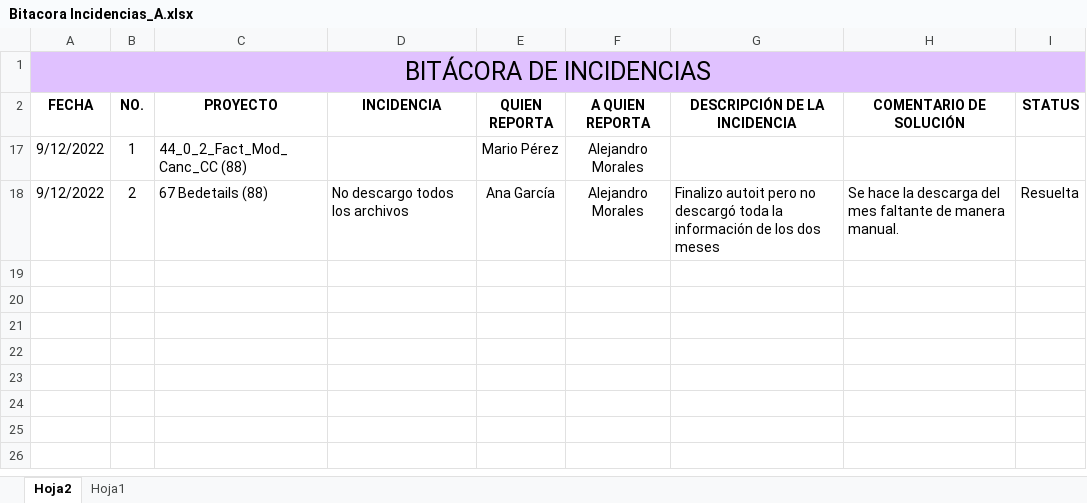
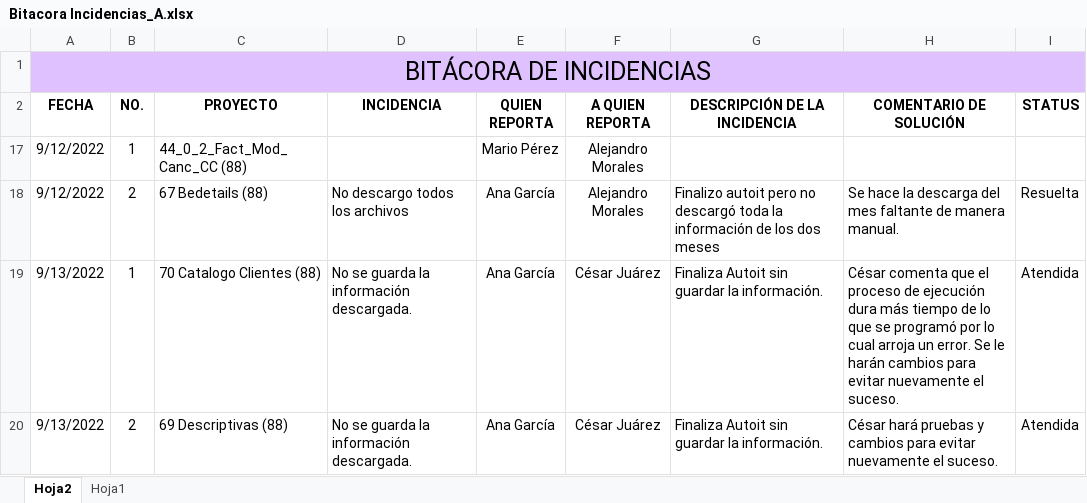
Before and after one commit to re307Desarrollo/DocEjecucionBots, an Excel workbook: Bitacora Incidencias_A.xlsx, sheet Hoja2, drawn as a sheet; values as stored, in another font and other column widths than the file's, no borders; the diff names each change by its address in the sheet, - before the commit and + after, or states it on an @@ line.

```diff
--- a/Bitacora Incidencias_A.xlsx (sheet Hoja2)
+++ b/Bitacora Incidencias_A.xlsx (sheet Hoja2)
+row 19: 9/13/2022 | 1 | 70 Catalogo Clientes (88) | No se guarda la información descargada. | Ana García | César Juárez | Finaliza Autoit sin guardar la información. | César comenta que el proceso de ejecución dura más tiempo de lo que se programó por lo cual arroja un error. Se le harán cambios para evitar nuevamente el suceso. | Atendida
+row 20: 9/13/2022 | 2 | 69 Descriptivas (88) | No se guarda la información descargada. | Ana García | César Juárez | Finaliza Autoit sin guardar la información. | César hará pruebas y cambios para evitar nuevamente el suceso. | Atendida
```
Also changed, not shown: SEGUIMIENTO_A.xlsx.
